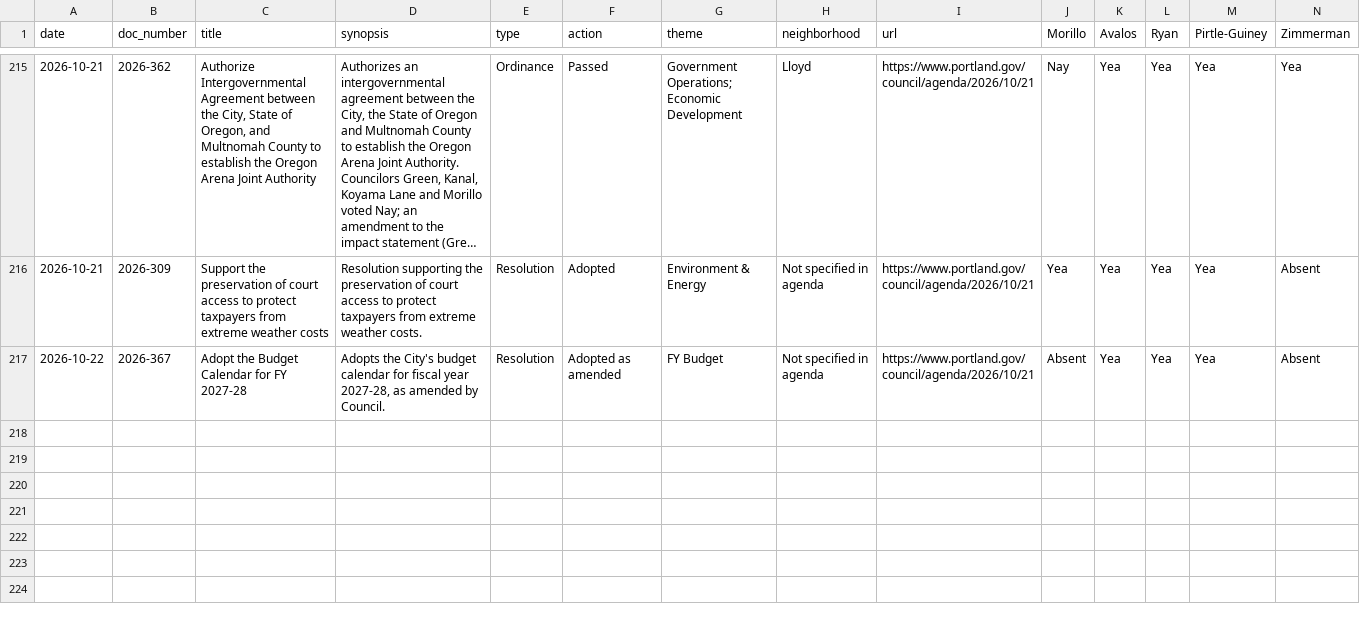
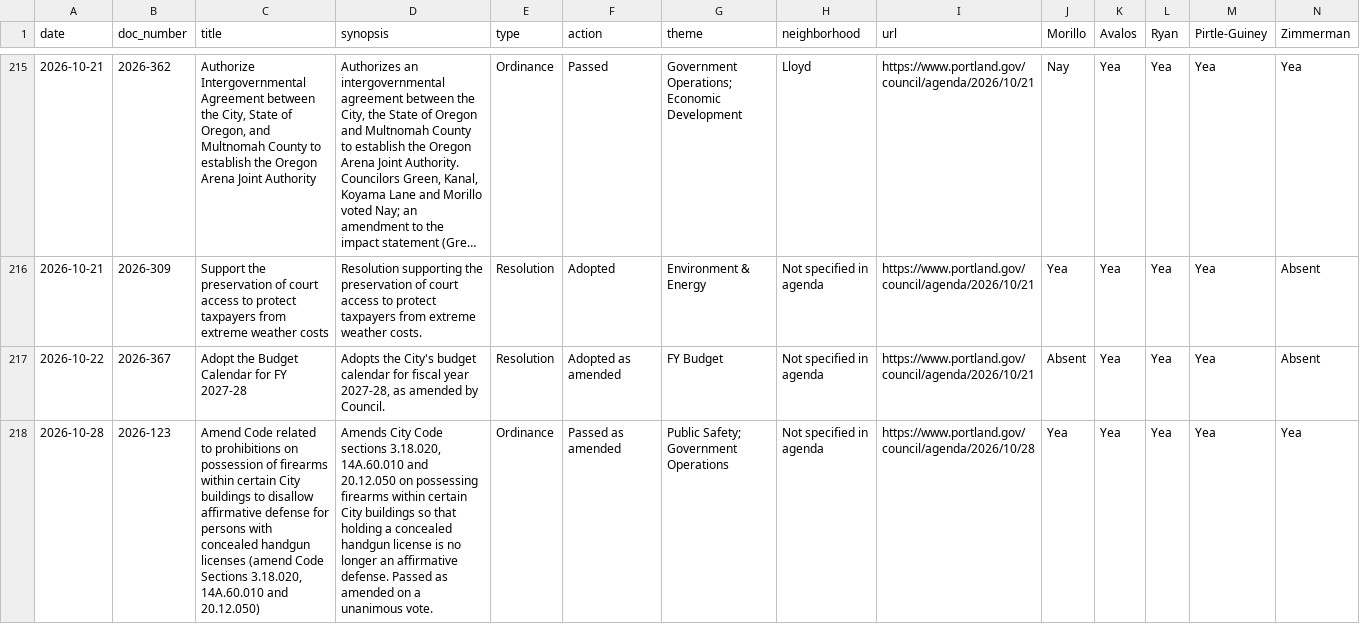
Before and after one commit to Portland-City-Council-Votes/pdxcouncilvotes, a CSV file: data/votes.csv, drawn as a sheet; only a part is shown, gaps mark what is left out; long unchanged cells end in …; rows hold the shown columns only; the diff covers the shown part only; the diff names each change by its address in the sheet, - before the commit and + after, or states it on an @@ line.

```diff
--- a/data/votes.csv
+++ b/data/votes.csv
+row 218: 2026-10-28 | 2026-123 | Amend Code related to prohibitions on possession of firearms within certain City buildings to disallow affirmative defense for persons with concealed handgun licenses (amend Code Sections 3.18.020, 14A.60.010 and 20.12.050) | Amends City Code sections 3.18.020, 14A.60.010 and 20.12.050 on possessing firearms within certain City buildings so that holding a concealed handgun license is no longer an affirmative defense. Passed as amended on a unanimous vote. | Ordinance | Passed as amended | Public Safety; Government Operations | Not specified in agenda | https://www.portland.gov/council/agenda/2026/10/28 | Yea | Yea | Yea | Yea | Yea
```
Also changed, not shown: 1 added row elsewhere in this file, data/meetings.csv, data/motions.csv, 2 other files.
